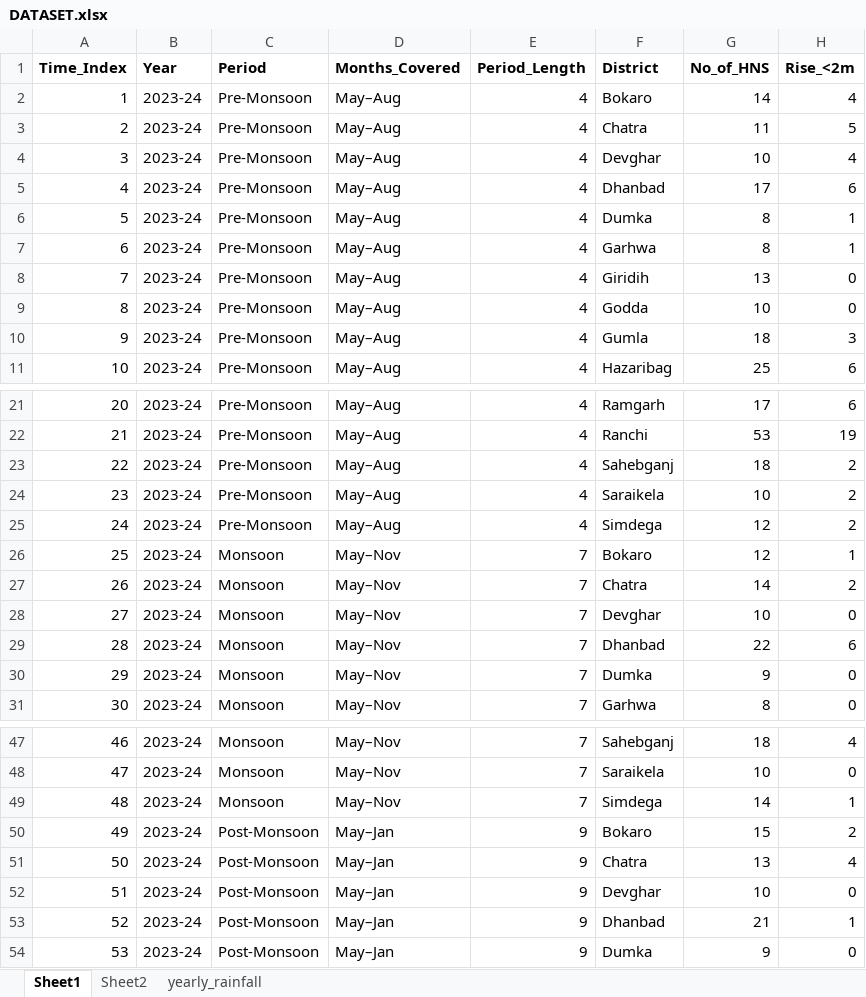
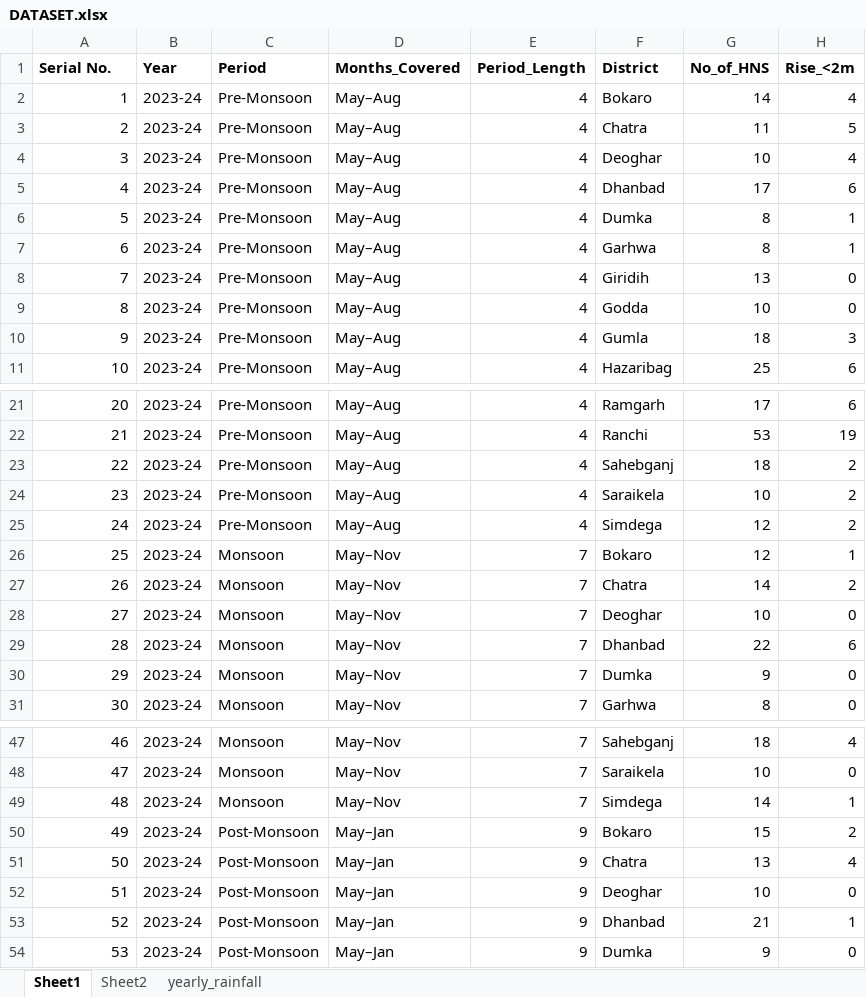
Before and after one commit to priyakumari-hub/groundwater-depletion-recharge-, an Excel workbook: DATASET.xlsx, sheet Sheet1, drawn as a sheet; only a part is shown, gaps mark what is left out; values as stored, in another font and other column widths than the file's, no borders; the diff names each change by its address in the sheet, - before the commit and + after, or states it on an @@ line.

```diff
--- a/DATASET.xlsx (sheet Sheet1)
+++ b/DATASET.xlsx (sheet Sheet1)
-A1: Time_Index
+A1: Serial No.
-F4 (District): Devghar
+F4 (District): Deoghar
-F28 (District): Devghar
+F28 (District): Deoghar
-F52 (District): Devghar
+F52 (District): Deoghar
```
Also changed, not shown: processed_data.xlsx, 2 other files.
